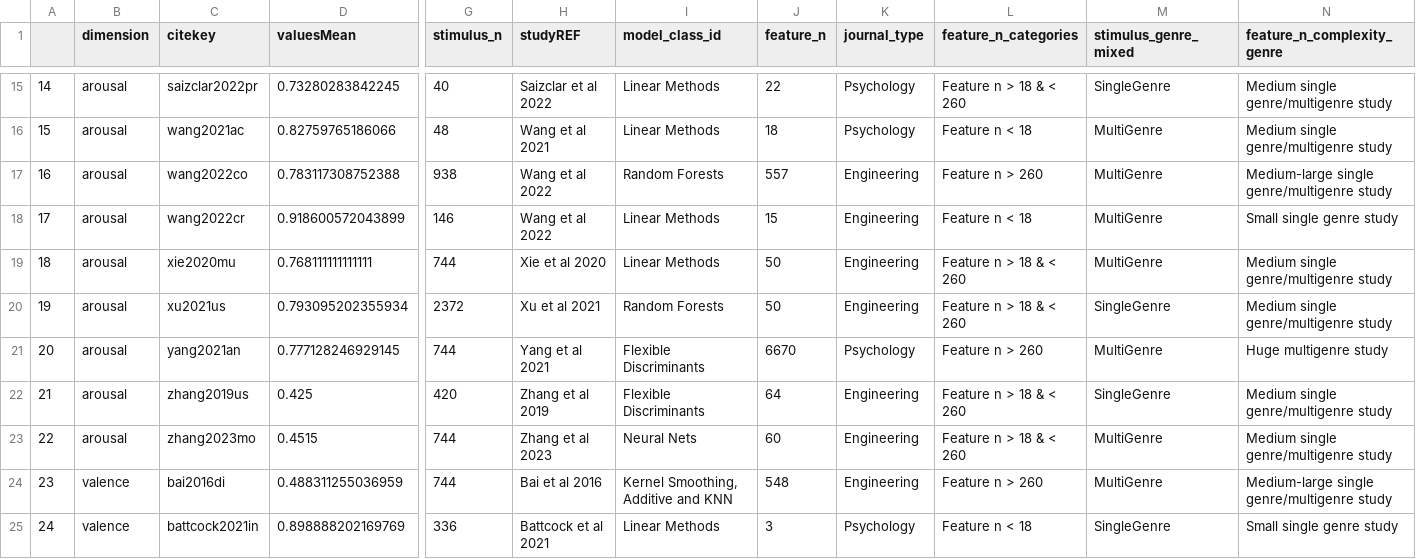
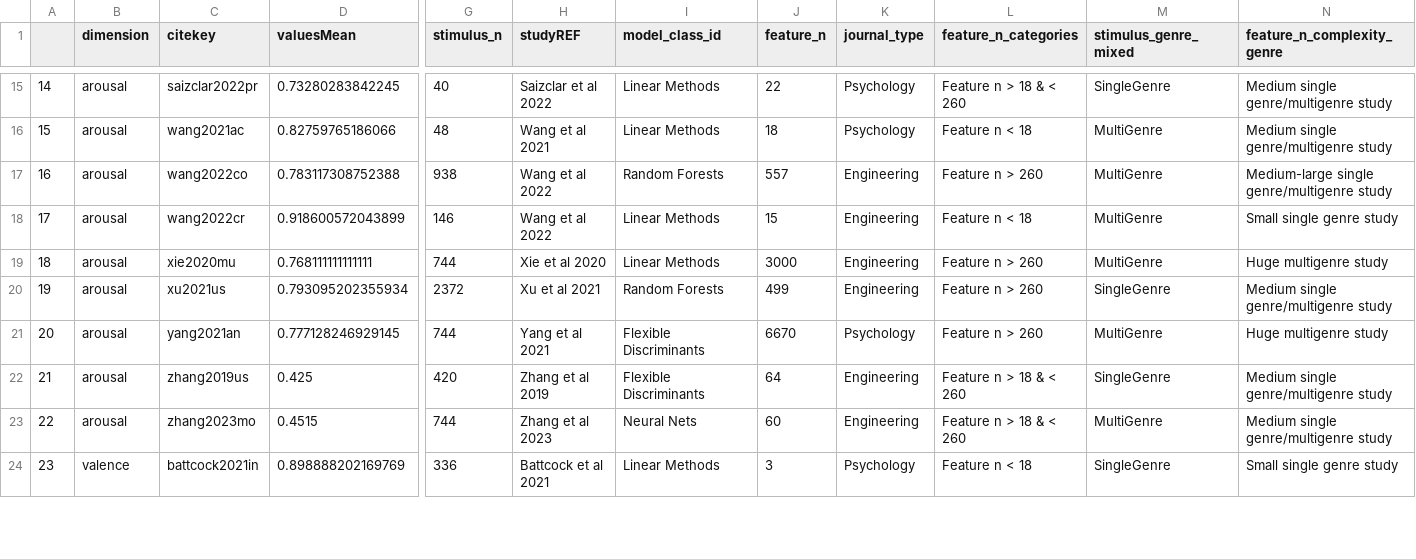
Before and after one commit to tuomaseerola/metaMER, a CSV file: analysis/R_summary.csv, drawn as a sheet; only a part is shown, gaps mark what is left out; removed rows and columns are numbered as before the commit, all else as after; rows hold the shown columns only; the diff covers the shown part only; the diff names each change by its address in the sheet, - before the commit and + after, or states it on an @@ line.

```diff
--- a/analysis/R_summary.csv
+++ b/analysis/R_summary.csv
-J19 (feature_n): 50
+J19 (feature_n): 3000
-L19:L20 (feature_n_categories): Feature n > 18 & < 260
+L19:L20 (feature_n_categories): Feature n > 260
-N19 (feature_n_complexity_genre): Medium single genre/multigenre study
+N19 (feature_n_complexity_genre): Huge multigenre study
-J20 (feature_n): 50
+J20 (feature_n): 499
-row 24: 23 | valence | bai2016di | 0.488311255036959 | 744 | Bai et al 2016 | Kernel Smoothing, Additive and KNN | 548 | Engineering | Feature n > 260 | MultiGenre | Medium-large single genre/multigenre study
-A24: 24
+A24: 23
```
Also changed, not shown: 2 added rows, 1 removed row and 36 edited cells elsewhere in this file, analysis/C_summary.csv, 4 other files.
